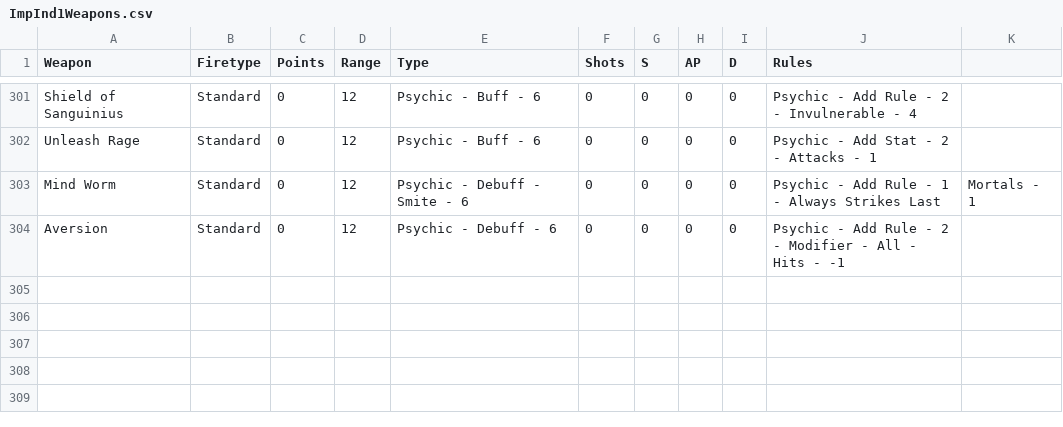
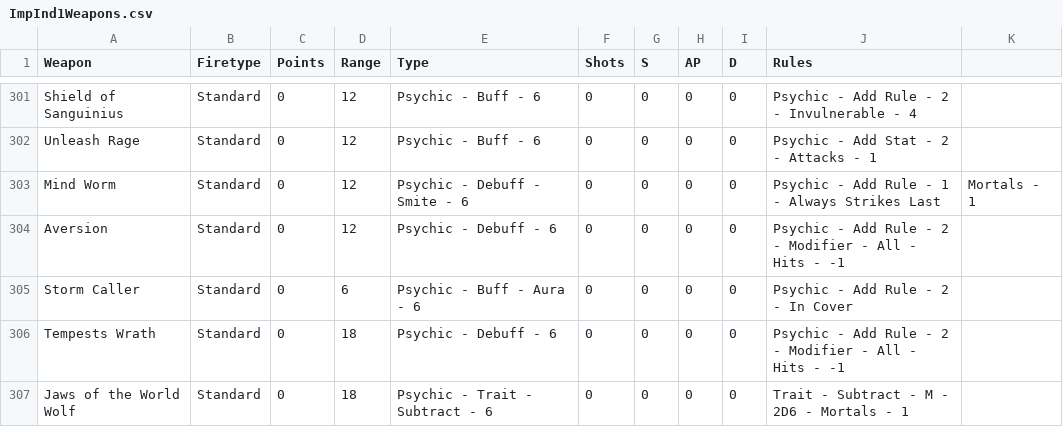
Before and after one commit to Hobsmod/Mathammer, a CSV file: Codices/ImpInd1Weapons.csv, drawn as a sheet; only a part is shown, gaps mark what is left out; the diff names each change by its address in the sheet, - before the commit and + after, or states it on an @@ line.

```diff
--- a/Codices/ImpInd1Weapons.csv
+++ b/Codices/ImpInd1Weapons.csv
+row 305: Storm Caller | Standard | 0 | 6 | Psychic - Buff - Aura - 6 | 0 | 0 | 0 | 0 | Psychic - Add Rule - 2 - In Cover
+row 306: Tempests Wrath | Standard | 0 | 18 | Psychic - Debuff - 6 | 0 | 0 | 0 | 0 | Psychic - Add Rule - 2 - Modifier - All - Hits - -1
+row 307: Jaws of the World Wolf | Standard | 0 | 18 | Psychic - Trait - Subtract - 6 | 0 | 0 | 0 | 0 | Trait - Subtract - M - 2D6 - Mortals - 1
```
Also changed, not shown: DuelResults.csv, 3 other files.
